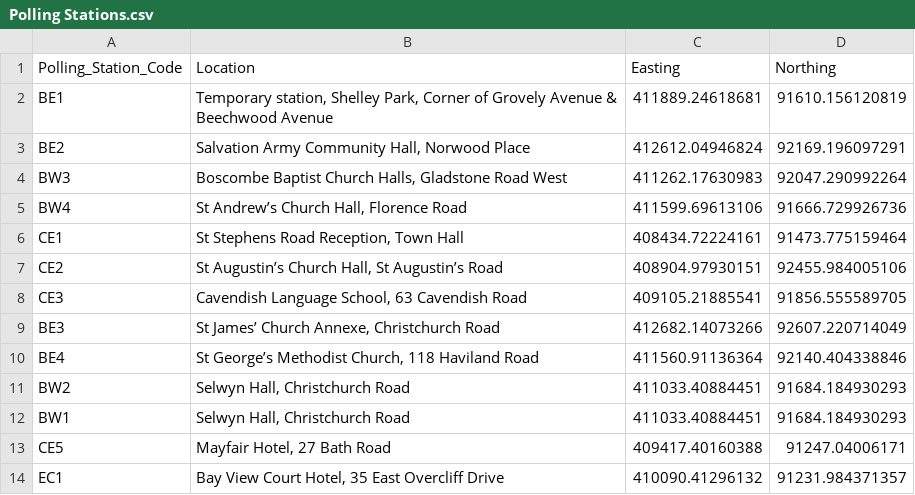
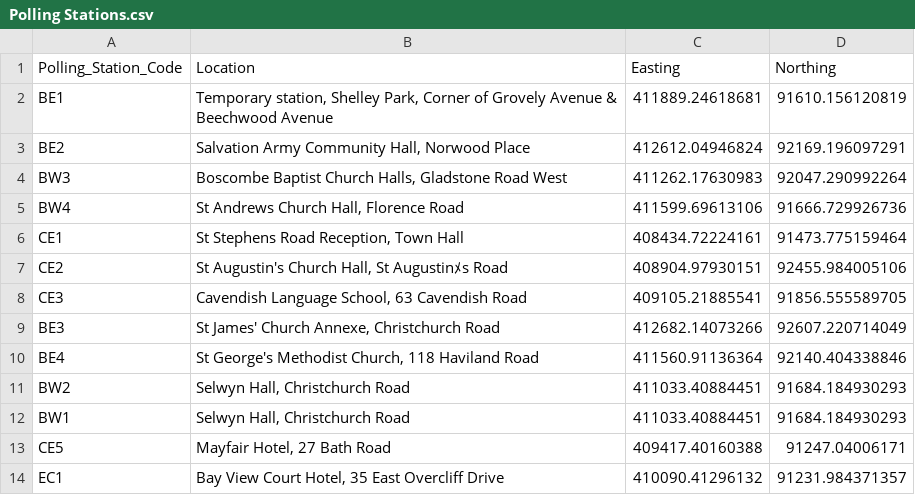
Before and after one commit to DemocracyClub/UK-Polling-Stations, a CSV file: data/E06000028-Bournemouth/Polling Stations.csv, drawn as a sheet; only a part is shown; the diff names each change by its address in the sheet, - before the commit and + after, or states it on an @@ line.

Commit message:
Clean & extract Bournemouth data
refs #43

```diff
--- a/data/E06000028-Bournemouth/Polling Stations.csv
+++ b/data/E06000028-Bournemouth/Polling Stations.csv
-B5 (Location): St Andrew’s Church Hall, Florence Road
+B5 (Location): St Andrews Church Hall, Florence Road
-B7 (Location): St Augustin’s Church Hall, St Augustin’s Road
+B7 (Location): St Augustin's Church Hall, St Augustinﾒs Road
-B9 (Location): St James’ Church Annexe, Christchurch Road
+B9 (Location): St James' Church Annexe, Christchurch Road
-B10 (Location): St George’s Methodist Church,…
+B10 (Location): St George's Methodist Church,…
```
Also changed, not shown: 1 other file.
